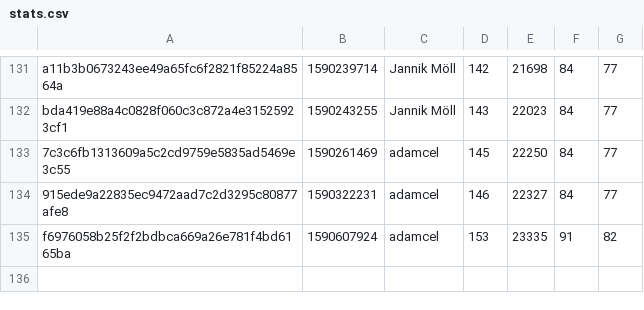
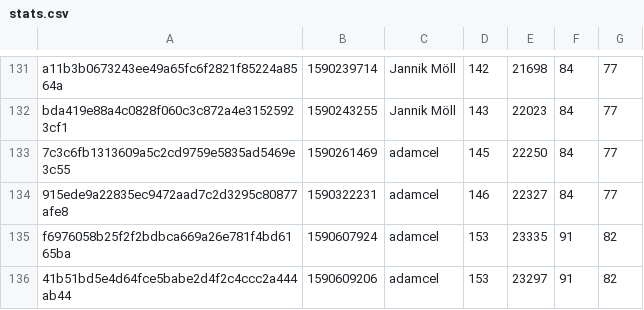
Before and after one commit to MoellJ/moellj.github.io, a CSV file: data/stats.csv, drawn as a sheet; only a part is shown, gaps mark what is left out; the diff names each change by its address in the sheet, - before the commit and + after, or states it on an @@ line.

```diff
--- a/data/stats.csv
+++ b/data/stats.csv
+row 136: 41b51bd5e4d64fce5babe2d4f2c4ccc2a444ab44 | 1590609206 | adamcel | 153 | 23297 | 91 | 82
```
